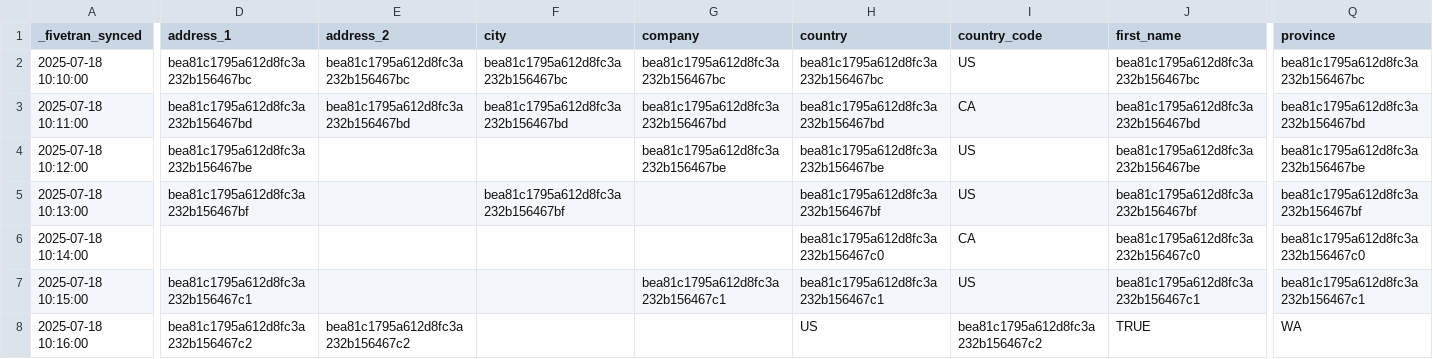
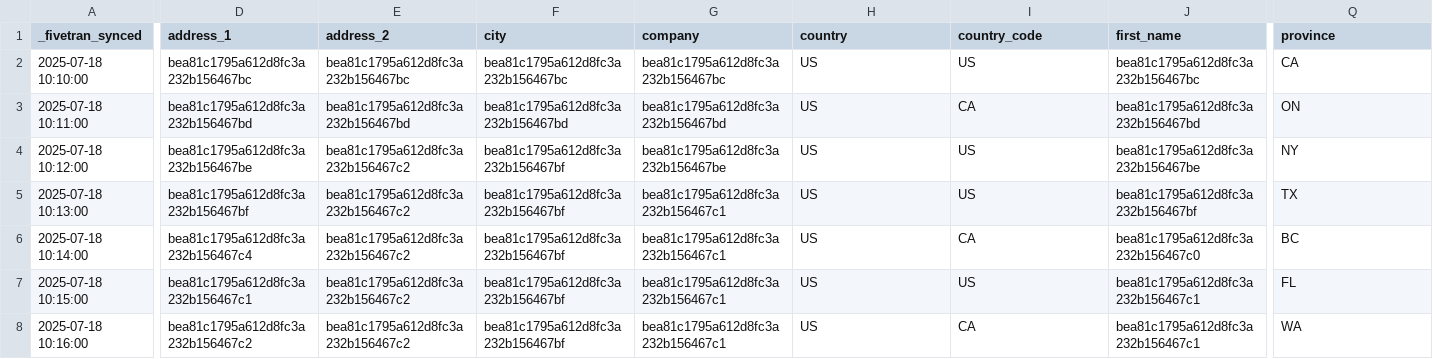
Before and after one commit to fivetran/dbt_shopify_source, a CSV file: integration_tests/seeds/shopify_gql_customer_address_data.csv, drawn as a sheet; only a part is shown, gaps mark what is left out; the diff covers the shown part only; the diff names each change by its address in the sheet, - before the commit and + after, or states it on an @@ line.

```diff
--- a/integration_tests/seeds/shopify_gql_customer_address_data.csv
+++ b/integration_tests/seeds/shopify_gql_customer_address_data.csv
-H2 (country): bea81c1795a612d8fc3a232b156467bc
+H2 (country): US
-Q2 (province): bea81c1795a612d8fc3a232b156467bc
+Q2 (province): CA
-H3 (country): bea81c1795a612d8fc3a232b156467bd
+H3 (country): US
-Q3 (province): bea81c1795a612d8fc3a232b156467bd
+Q3 (province): ON
-E4:E7 (address_2): (empty)
+E4:E7 (address_2): bea81c1795a612d8fc3a232b156467c2
-F4 (city): (empty)
+F4 (city): bea81c1795a612d8fc3a232b156467bf
-H4 (country): bea81c1795a612d8fc3a232b156467be
+H4 (country): US
-Q4 (province): bea81c1795a612d8fc3a232b156467be
+Q4 (province): NY
-G5:G6 (company): (empty)
+G5:G6 (company): bea81c1795a612d8fc3a232b156467c1
-H5 (country): bea81c1795a612d8fc3a232b156467bf
+H5 (country): US
-Q5 (province): bea81c1795a612d8fc3a232b156467bf
+Q5 (province): TX
-D6 (address_1): (empty)
+D6 (address_1): bea81c1795a612d8fc3a232b156467c4
-F6:F8 (city): (empty)
+F6:F8 (city): bea81c1795a612d8fc3a232b156467bf
-H6 (country): bea81c1795a612d8fc3a232b156467c0
+H6 (country): US
-Q6 (province): bea81c1795a612d8fc3a232b156467c0
+Q6 (province): BC
-H7 (country): bea81c1795a612d8fc3a232b156467c1
+H7 (country): US
-Q7 (province): bea81c1795a612d8fc3a232b156467c1
+Q7 (province): FL
-G8 (company): (empty)
+G8 (company): bea81c1795a612d8fc3a232b156467c1
-I8 (country_code): bea81c1795a612d8fc3a232b156467c2
+I8 (country_code): CA
-J8 (first_name): TRUE
+J8 (first_name): bea81c1795a612d8fc3a232b156467c1
```
Also changed, not shown: 46 edited cells elsewhere in this file, integration_tests/seeds/shopify_gql_abandoned_checkout_data.csv, 1 other file.
